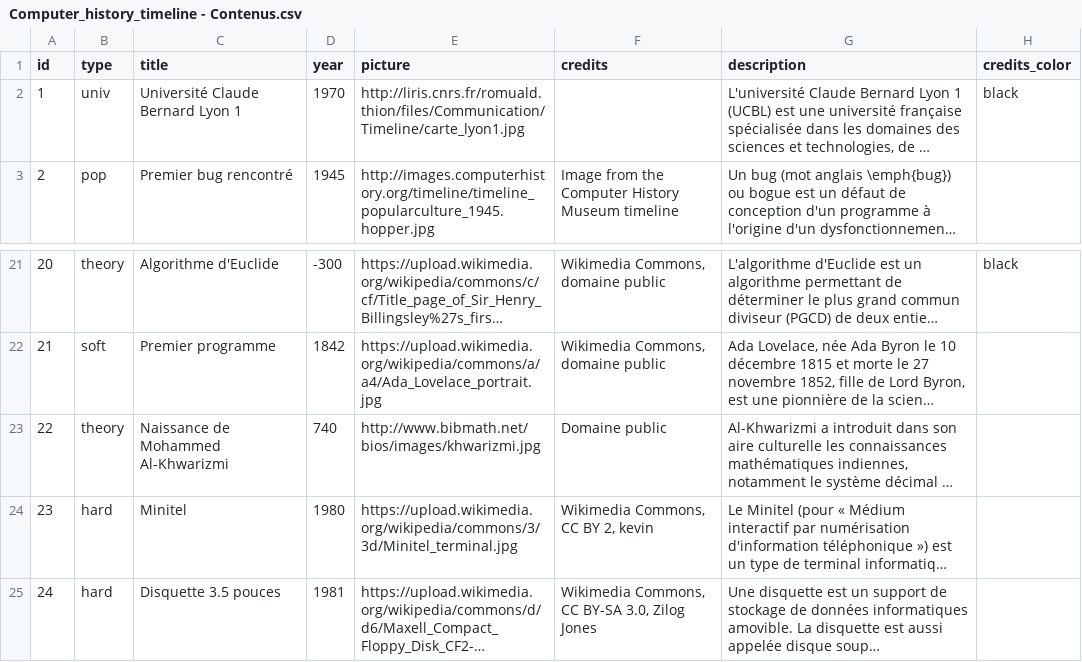
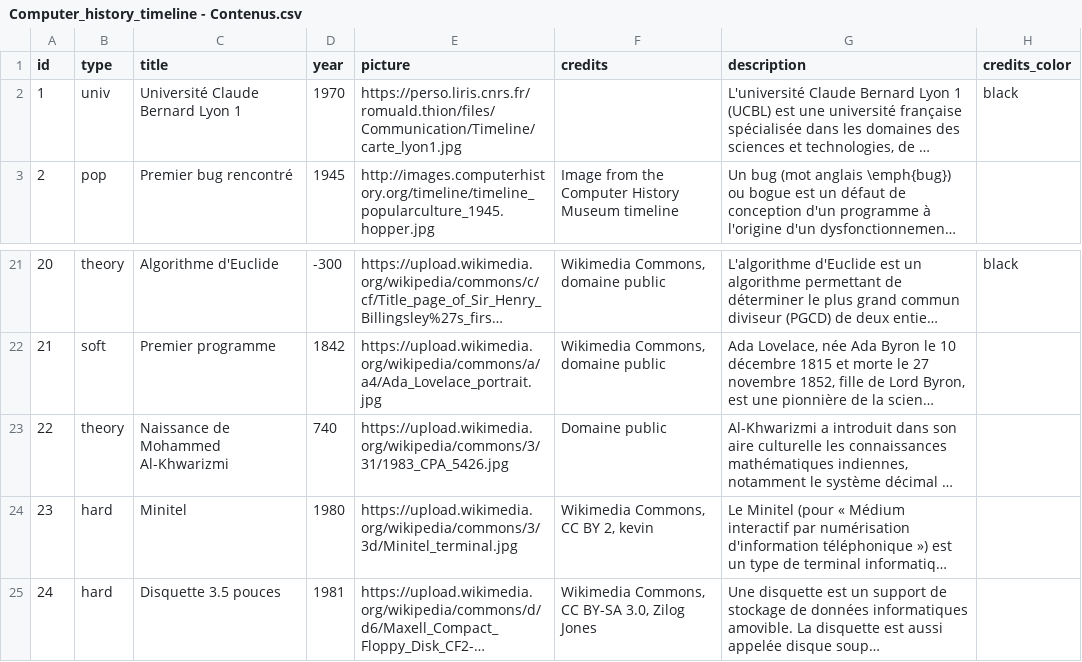
Before and after one commit to romulusFR/timeline_informatique, a CSV file: Computer_history_timeline - Contenus.csv, drawn as a sheet; only a part is shown, gaps mark what is left out; long unchanged cells end in …; the diff names each change by its address in the sheet, - before the commit and + after, or states it on an @@ line.

Commit message:
corrections http qui craque

```diff
--- a/Computer_history_timeline - Contenus.csv
+++ b/Computer_history_timeline - Contenus.csv
-E2 (picture): http://liris.cnrs.fr/romuald.thion/files/Communication/Timeline/carte_lyon1.jpg
+E2 (picture): https://perso.liris.cnrs.fr/romuald.thion/files/Communication/Timeline/carte_lyon1.jpg
-E23 (picture): http://www.bibmath.net/bios/images/khwarizmi.jpg
+E23 (picture): https://upload.wikimedia.org/wikipedia/commons/3/31/1983_CPA_5426.jpg
```
Also changed, not shown: 1 other file.
